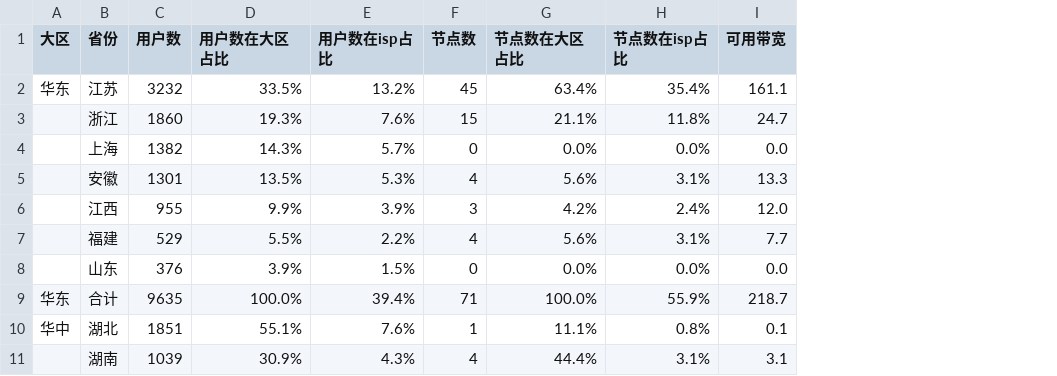
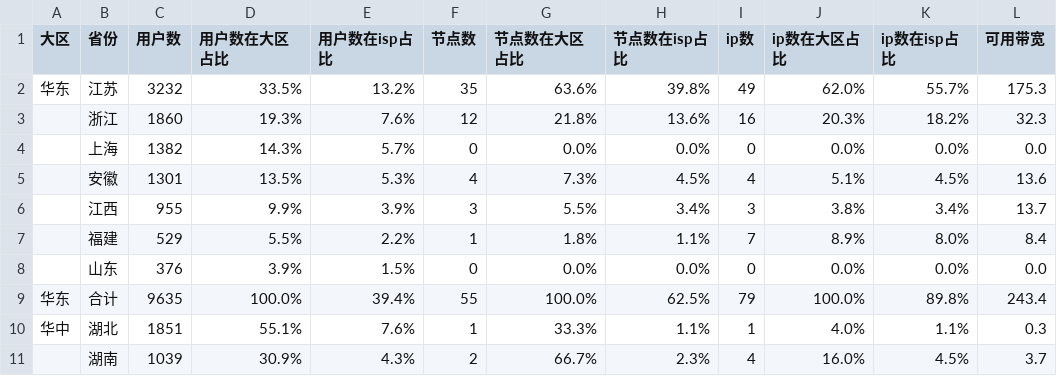
Before and after one commit to felix-001/qvs-tools, a CSV file: area-not-cover/电信.csv, drawn as a sheet; only a part is shown; addresses are those after the commit; the diff covers the shown part only; the diff names each change by its address in the sheet, - before the commit and + after, or states it on an @@ line.

```diff
--- a/area-not-cover/电信.csv
+++ b/area-not-cover/电信.csv
+column I (ip数), rows 2-11: 49 | 16 | 0 | 4 | 3 | 7 | 0 | 79 | 1 | 4
+column J (ip数在大区占比), rows 2-11: 62.0% | 20.3% | 0.0% | 5.1% | 3.8% | 8.9% | 0.0% | 100.0% | 4.0% | 16.0%
+column K (ip数在isp占比), rows 2-11: 55.7% | 18.2% | 0.0% | 4.5% | 3.4% | 8.0% | 0.0% | 89.8% | 1.1% | 4.5%
-F2 (节点数): 45
+F2 (节点数): 35
-G2 (节点数在大区占比): 63.4%
+G2 (节点数在大区占比): 63.6%
-H2 (节点数在isp占比): 35.4%
+H2 (节点数在isp占比): 39.8%
-L2 (可用带宽): 161.1
+L2 (可用带宽): 175.3
-F3 (节点数): 15
+F3 (节点数): 12
-G3 (节点数在大区占比): 21.1%
+G3 (节点数在大区占比): 21.8%
-H3 (节点数在isp占比): 11.8%
+H3 (节点数在isp占比): 13.6%
-L3 (可用带宽): 24.7
+L3 (可用带宽): 32.3
-G5 (节点数在大区占比): 5.6%
+G5 (节点数在大区占比): 7.3%
-H5 (节点数在isp占比): 3.1%
+H5 (节点数在isp占比): 4.5%
-L5 (可用带宽): 13.3
+L5 (可用带宽): 13.6
-G6 (节点数在大区占比): 4.2%
+G6 (节点数在大区占比): 5.5%
-H6 (节点数在isp占比): 2.4%
+H6 (节点数在isp占比): 3.4%
-L6 (可用带宽): 12.0
+L6 (可用带宽): 13.7
-F7 (节点数): 4
+F7 (节点数): 1
-G7 (节点数在大区占比): 5.6%
+G7 (节点数在大区占比): 1.8%
-H7 (节点数在isp占比): 3.1%
+H7 (节点数在isp占比): 1.1%
-L7 (可用带宽): 7.7
+L7 (可用带宽): 8.4
-F9 (节点数): 71
+F9 (节点数): 55
-H9 (节点数在isp占比): 55.9%
+H9 (节点数在isp占比): 62.5%
-L9 (可用带宽): 218.7
+L9 (可用带宽): 243.4
-G10 (节点数在大区占比): 11.1%
+G10 (节点数在大区占比): 33.3%
-H10 (节点数在isp占比): 0.8%
+H10 (节点数在isp占比): 1.1%
-L10 (可用带宽): 0.1
+L10 (可用带宽): 0.3
-F11 (节点数): 4
+F11 (节点数): 2
-G11 (节点数在大区占比): 44.4%
+G11 (节点数在大区占比): 66.7%
-H11 (节点数在isp占比): 3.1%
+H11 (节点数在isp占比): 2.3%
-L11 (可用带宽): 3.1
+L11 (可用带宽): 3.7
```
Also changed, not shown: 70 edited cells elsewhere in this file, area-not-cover/移动.csv, area-not-cover/联通.csv, 1 other file.
